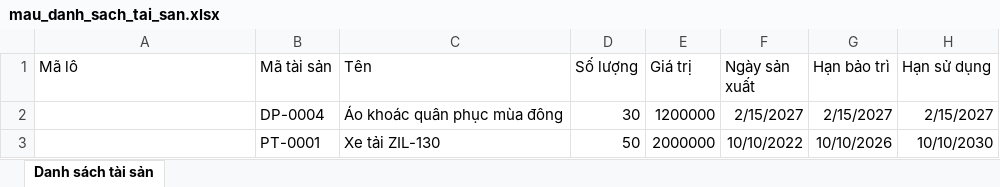
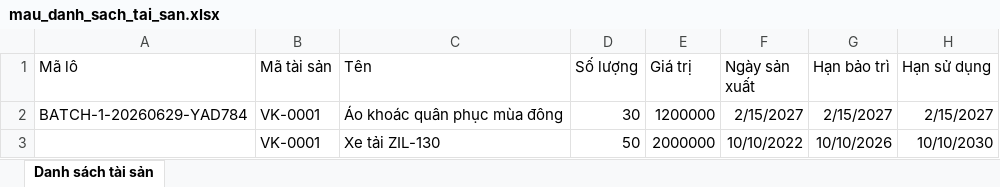
Before and after one commit to nguyenthanhhai13004/quan_ly_kho, an Excel workbook: be/excel-example/mau_danh_sach_tai_san.xlsx, sheet Danh sách tài sản, drawn as a sheet; values as stored, in another font and other column widths than the file's, no borders; the diff names each change by its address in the sheet, - before the commit and + after, or states it on an @@ line.

```diff
--- a/be/excel-example/mau_danh_sach_tai_san.xlsx (sheet Danh sách tài sản)
+++ b/be/excel-example/mau_danh_sach_tai_san.xlsx (sheet Danh sách tài sản)
-A2 (Mã lô): (empty)
+A2 (Mã lô): BATCH-1-20260629-YAD784
-B2 (Mã tài sản): DP-0004
+B2 (Mã tài sản): VK-0001
-B3 (Mã tài sản): PT-0001
+B3 (Mã tài sản): VK-0001
```
Also changed, not shown: 44 other files.
